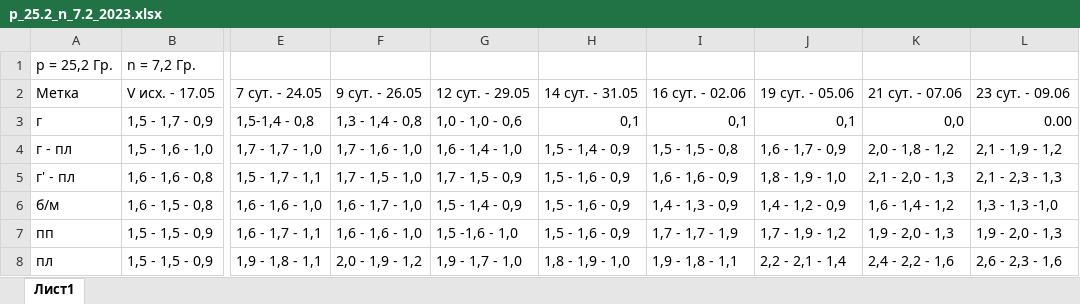
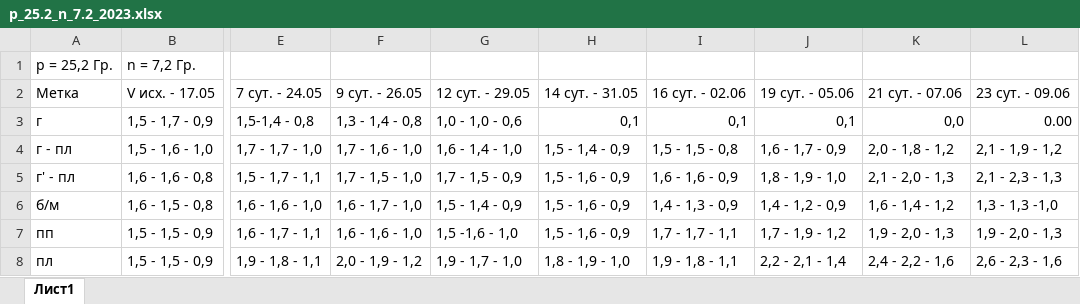
Before and after one commit to cobaltCorsair/neuro_stats, an Excel workbook: work_with_prepared_data/datas/p_25.2_n_7.2_2023.xlsx, sheet Лист1, drawn as a sheet; only a part is shown, gaps mark what is left out; values as stored, in another font and other column widths than the file's, no borders; the diff names each change by its address in the sheet, - before the commit and + after, or states it on an @@ line.

```diff
--- a/work_with_prepared_data/datas/p_25.2_n_7.2_2023.xlsx (sheet Лист1)
+++ b/work_with_prepared_data/datas/p_25.2_n_7.2_2023.xlsx (sheet Лист1)
-I7: 1,7 - 1,7 - 1,9
+I7: 1,7 - 1,7 - 1,1
```
Also changed, not shown: 3 other files.
